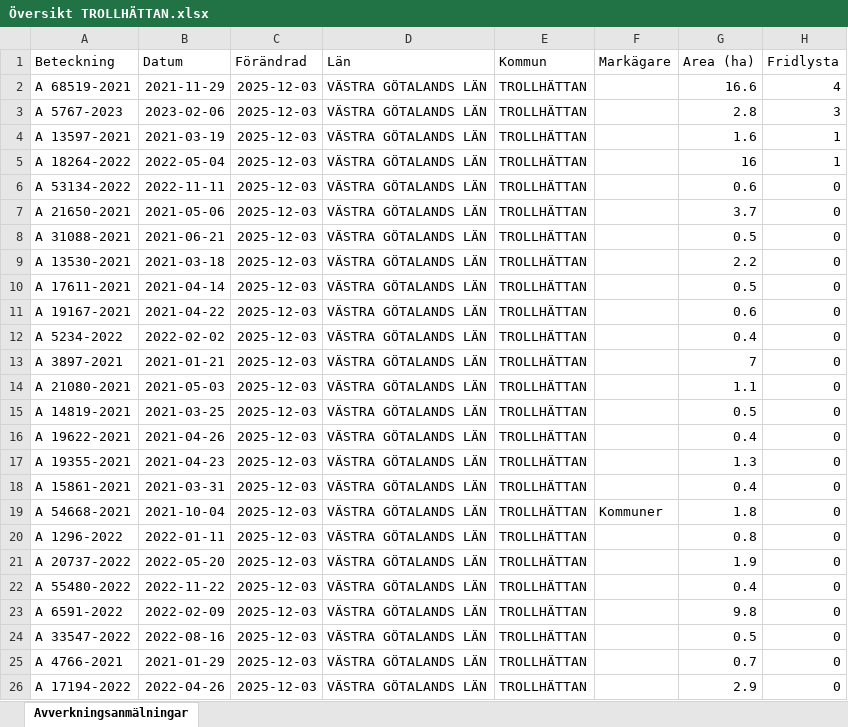
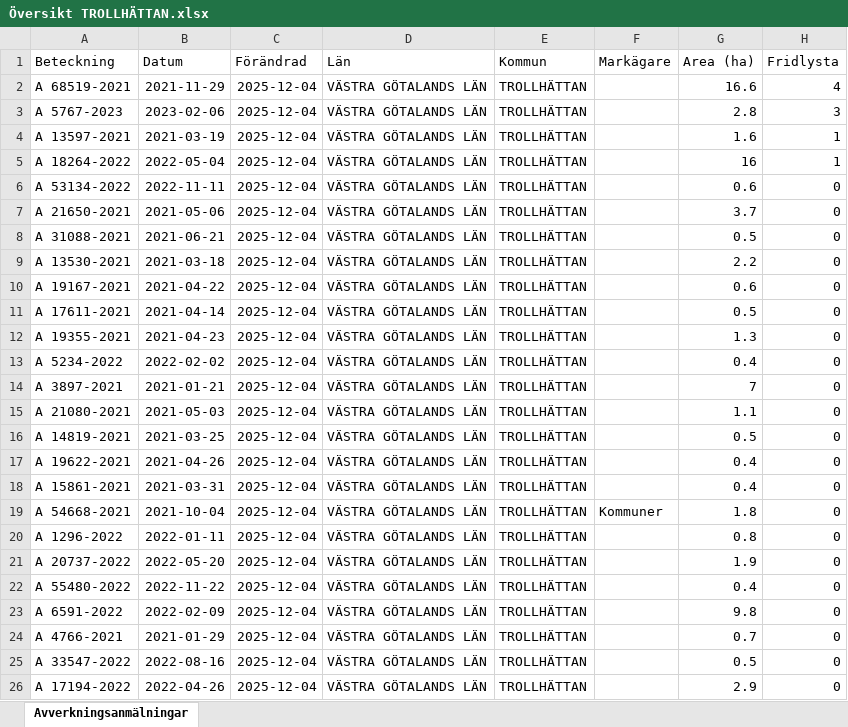
Before and after one commit to klasma/Logging_1488, an Excel workbook: Översikt TROLLHÄTTAN.xlsx, sheet Avverkningsanmälningar, drawn as a sheet; only a part is shown; values as stored, in another font and other column widths than the file's, no borders; the diff covers the shown part only; the diff names each change by its address in the sheet, - before the commit and + after, or states it on an @@ line.

```diff
--- a/Översikt TROLLHÄTTAN.xlsx (sheet Avverkningsanmälningar)
+++ b/Översikt TROLLHÄTTAN.xlsx (sheet Avverkningsanmälningar)
-C2:C26 (Förändrad): 2025-12-03
+C2:C26 (Förändrad): 2025-12-04
-A10 (Beteckning): A 17611-2021
+A10 (Beteckning): A 19167-2021
-B10 (Datum): 2021-04-14
+B10 (Datum): 2021-04-22
-G10 (Area (ha)): 0.5
+G10 (Area (ha)): 0.6
-A11 (Beteckning): A 19167-2021
+A11 (Beteckning): A 17611-2021
-B11 (Datum): 2021-04-22
+B11 (Datum): 2021-04-14
-G11 (Area (ha)): 0.6
+G11 (Area (ha)): 0.5
-A12 (Beteckning): A 5234-2022
+A12 (Beteckning): A 19355-2021
-B12 (Datum): 2022-02-02
+B12 (Datum): 2021-04-23
-G12 (Area (ha)): 0.4
+G12 (Area (ha)): 1.3
-A13 (Beteckning): A 3897-2021
+A13 (Beteckning): A 5234-2022
-B13 (Datum): 2021-01-21
+B13 (Datum): 2022-02-02
-G13 (Area (ha)): 7
+G13 (Area (ha)): 0.4
-A14 (Beteckning): A 21080-2021
+A14 (Beteckning): A 3897-2021
-B14 (Datum): 2021-05-03
+B14 (Datum): 2021-01-21
-G14 (Area (ha)): 1.1
+G14 (Area (ha)): 7
-A15 (Beteckning): A 14819-2021
+A15 (Beteckning): A 21080-2021
-B15 (Datum): 2021-03-25
+B15 (Datum): 2021-05-03
-G15 (Area (ha)): 0.5
+G15 (Area (ha)): 1.1
-A16 (Beteckning): A 19622-2021
+A16 (Beteckning): A 14819-2021
-B16 (Datum): 2021-04-26
+B16 (Datum): 2021-03-25
-G16 (Area (ha)): 0.4
+G16 (Area (ha)): 0.5
-A17 (Beteckning): A 19355-2021
+A17 (Beteckning): A 19622-2021
-B17 (Datum): 2021-04-23
+B17 (Datum): 2021-04-26
-G17 (Area (ha)): 1.3
+G17 (Area (ha)): 0.4
-A24 (Beteckning): A 33547-2022
+A24 (Beteckning): A 4766-2021
-B24 (Datum): 2022-08-16
+B24 (Datum): 2021-01-29
-G24 (Area (ha)): 0.5
+G24 (Area (ha)): 0.7
-A25 (Beteckning): A 4766-2021
+A25 (Beteckning): A 33547-2022
-B25 (Datum): 2021-01-29
+B25 (Datum): 2022-08-16
-G25 (Area (ha)): 0.7
+G25 (Area (ha)): 0.5
```
Also changed, not shown: 987 edited cells elsewhere in this sheet, artfynd/A 13597-2021 artfynd.xlsx, artfynd/A 18264-2022 artfynd.xlsx, 20 other files.
